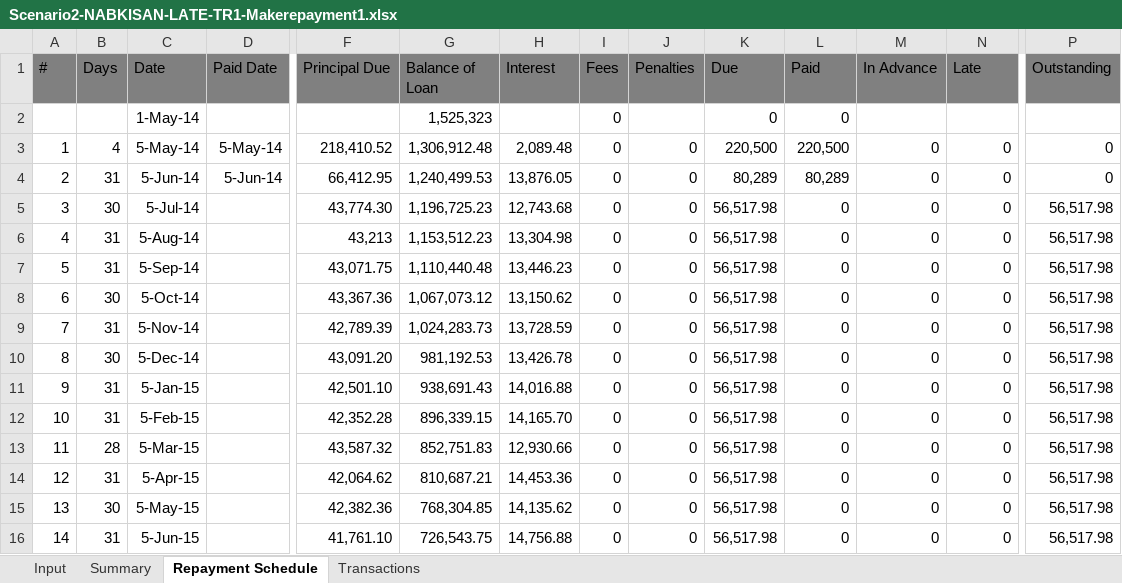
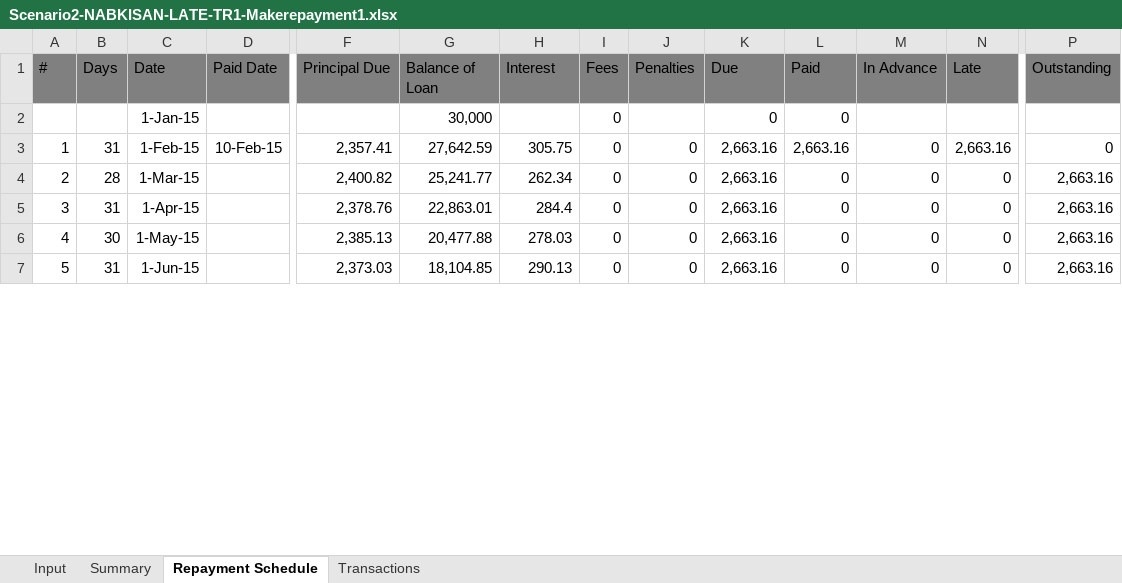
Before and after one commit to kadisoujanya/Automation--Initiative, an Excel workbook: Mifos Automation Excels/Client/Scenario2-NABKISAN-LATE-TR1-Makerepayment1.xlsx, sheet Repayment Schedule, drawn as a sheet; only a part is shown, gaps mark what is left out; values as stored, in another font and other column widths than the file's, no borders; removed rows and columns are numbered as before the commit, all else as after; rows hold the shown columns only; the diff covers the shown part only; the diff names each change by its address in the sheet, - before the commit and + after, or states it on an @@ line.

```diff
--- a/Mifos Automation Excels/Client/Scenario2-NABKISAN-LATE-TR1-Makerepayment1.xlsx (sheet Repayment Schedule)
+++ b/Mifos Automation Excels/Client/Scenario2-NABKISAN-LATE-TR1-Makerepayment1.xlsx (sheet Repayment Schedule)
-C2 (Date): 1-May-14
+C2 (Date): 1-Jan-15
-G2 (Balance of Loan): 1,525,323
+G2 (Balance of Loan): 30,000
-row 3: 1 | 4 | 5-May-14 | 5-May-14 | 218,410.52 | 1,306,912.48 | 2,089.48 | 0 | 0 | 220,500 | 220,500 | 0 | 0 | 0
-row 4: 2 | 31 | 5-Jun-14 | 5-Jun-14 | 66,412.95 | 1,240,499.53 | 13,876.05 | 0 | 0 | 80,289 | 80,289 | 0 | 0 | 0
-row 5: 3 | 30 | 5-Jul-14 |  | 43,774.30 | 1,196,725.23 | 12,743.68 | 0 | 0 | 56,517.98 | 0 | 0 | 0 | 56,517.98
-row 6: 4 | 31 | 5-Aug-14 |  | 43,213 | 1,153,512.23 | 13,304.98 | 0 | 0 | 56,517.98 | 0 | 0 | 0 | 56,517.98
-row 7: 5 | 31 | 5-Sep-14 |  | 43,071.75 | 1,110,440.48 | 13,446.23 | 0 | 0 | 56,517.98 | 0 | 0 | 0 | 56,517.98
-row 8: 6 | 30 | 5-Oct-14 |  | 43,367.36 | 1,067,073.12 | 13,150.62 | 0 | 0 | 56,517.98 | 0 | 0 | 0 | 56,517.98
-row 9: 7 | 31 | 5-Nov-14 |  | 42,789.39 | 1,024,283.73 | 13,728.59 | 0 | 0 | 56,517.98 | 0 | 0 | 0 | 56,517.98
-row 10: 8 | 30 | 5-Dec-14 |  | 43,091.20 | 981,192.53 | 13,426.78 | 0 | 0 | 56,517.98 | 0 | 0 | 0 | 56,517.98
-row 11: 9 | 31 | 5-Jan-15 |  | 42,501.10 | 938,691.43 | 14,016.88 | 0 | 0 | 56,517.98 | 0 | 0 | 0 | 56,517.98
-row 12: 10 | 31 | 5-Feb-15 |  | 42,352.28 | 896,339.15 | 14,165.70 | 0 | 0 | 56,517.98 | 0 | 0 | 0 | 56,517.98
+row 3: 1 | 31 | 1-Feb-15 | 10-Feb-15 | 2,357.41 | 27,642.59 | 305.75 | 0 | 0 | 2,663.16 | 2,663.16 | 0 | 2,663.16 | 0
@@ column A (#) renumbered from row 4 down @@
-C4 (Date): 5-Mar-15
+C4 (Date): 1-Mar-15
-F4 (Principal Due): 43,587.32
+F4 (Principal Due): 2,400.82
-G4 (Balance of Loan): 852,751.83
+G4 (Balance of Loan): 25,241.77
-H4 (Interest): 12,930.66
+H4 (Interest): 262.34
-K4:K7 (Due): 56,517.98
+K4:K7 (Due): 2,663.16
-P4:P7 (Outstanding): 56,517.98
+P4:P7 (Outstanding): 2,663.16
-C5 (Date): 5-Apr-15
+C5 (Date): 1-Apr-15
-F5 (Principal Due): 42,064.62
+F5 (Principal Due): 2,378.76
-G5 (Balance of Loan): 810,687.21
+G5 (Balance of Loan): 22,863.01
-H5 (Interest): 14,453.36
+H5 (Interest): 284.4
-C6 (Date): 5-May-15
+C6 (Date): 1-May-15
-F6 (Principal Due): 42,382.36
+F6 (Principal Due): 2,385.13
-G6 (Balance of Loan): 768,304.85
+G6 (Balance of Loan): 20,477.88
-H6 (Interest): 14,135.62
+H6 (Interest): 278.03
-C7 (Date): 5-Jun-15
+C7 (Date): 1-Jun-15
-F7 (Principal Due): 41,761.10
+F7 (Principal Due): 2,373.03
-G7 (Balance of Loan): 726,543.75
+G7 (Balance of Loan): 18,104.85
-H7 (Interest): 14,756.88
+H7 (Interest): 290.13
```
Also changed, not shown: 5 removed rows and 48 edited cells elsewhere in this sheet, sheet Transactions, sheet Summary, sheet Input, Mifos Automation Excels/Client/Scenario2-NABKISAN-LATE-TR1-Newcreateloan1.xlsx, Mifos Automation Excels/Client/Scenario3-NABKISAN-ONTIME-TR1-Makerepayment1.xlsx, 16 other files.
